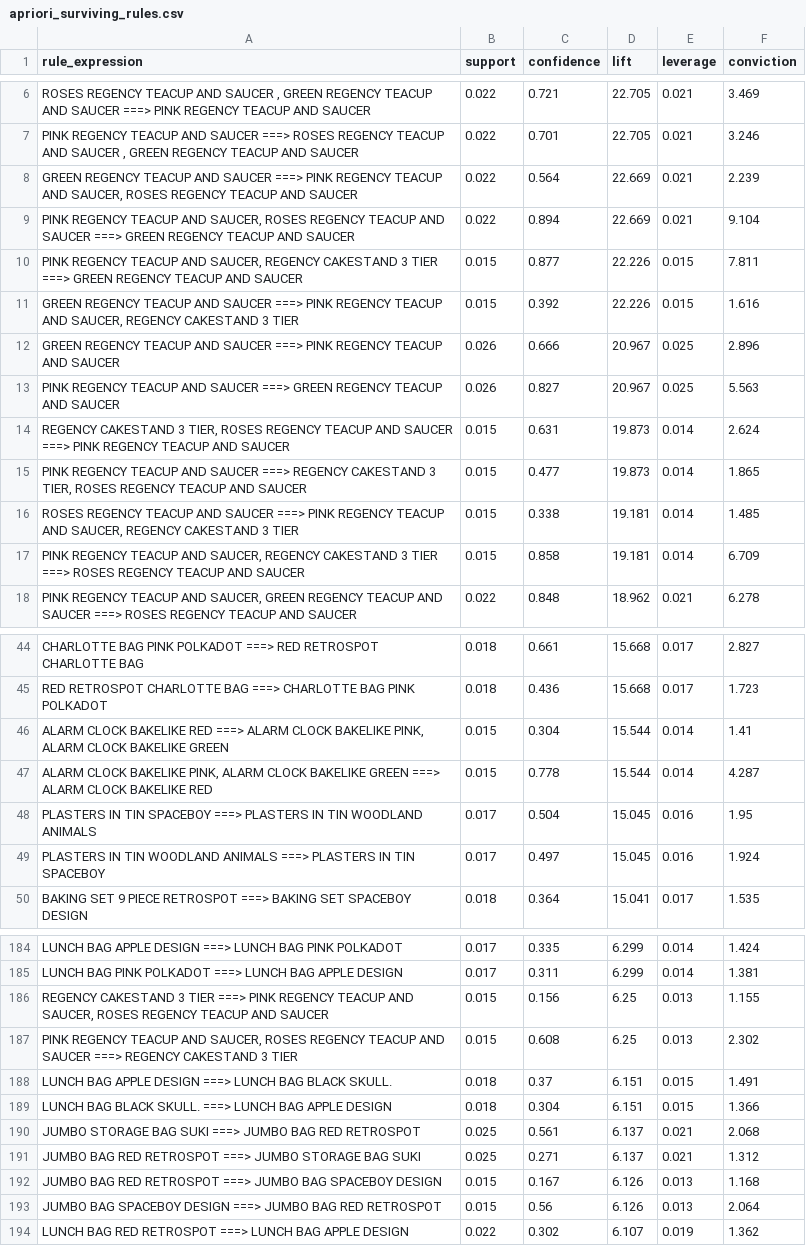
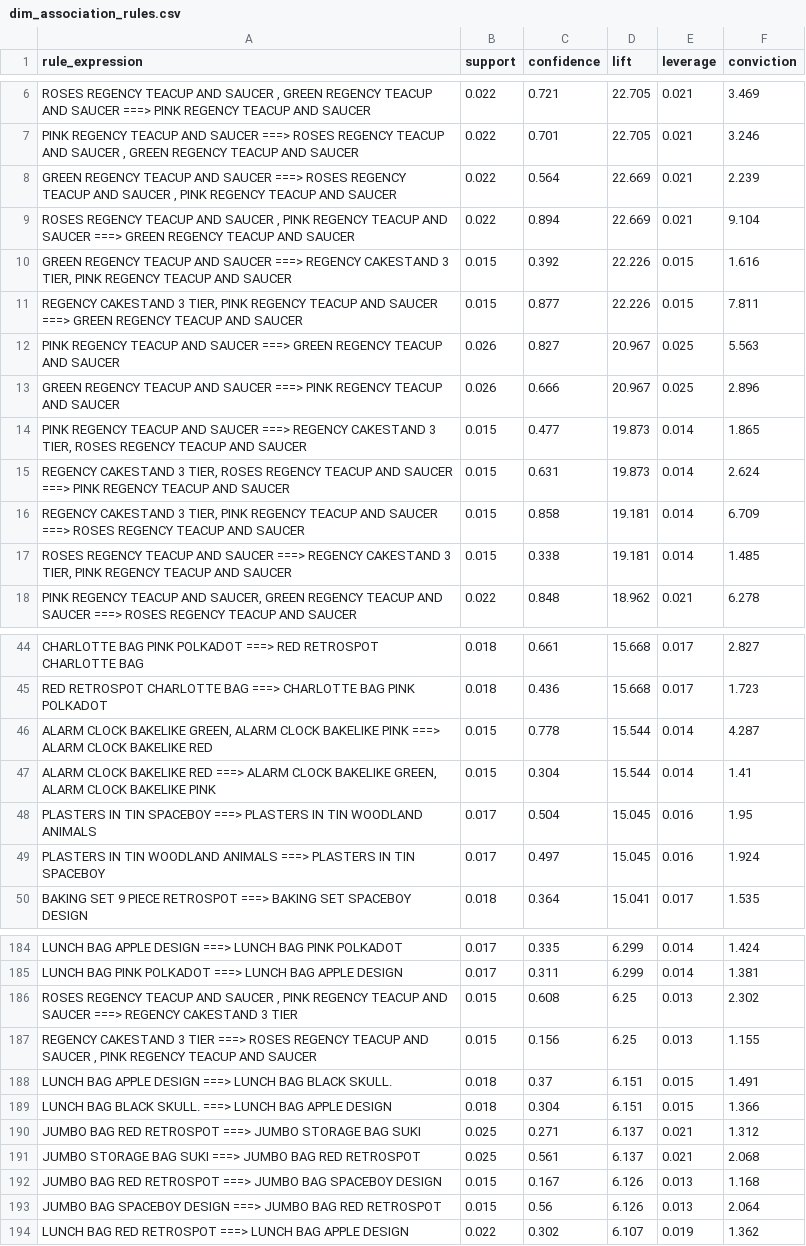
Before and after one commit to jaindhruv1923/Project-Profitara-Retail-BI-Pipeline, a CSV file: Power_BI_Work/clean_csv_export/dim_association_rules.csv (was reports/apriori_surviving_rules.csv), drawn as a sheet; only a part is shown, gaps mark what is left out; removed rows and columns are numbered as before the commit, all else as after; the diff covers the shown part only; the diff names each change by its address in the sheet, - before the commit and + after, or states it on an @@ line.

```diff
--- a/reports/apriori_surviving_rules.csv
+++ b/Power_BI_Work/clean_csv_export/dim_association_rules.csv
-A8 (rule_expression): …SAUCER ===> PINK REGENCY TEACUP AND SAUCER, ROSES REGENCY TEACUP…
+A8 (rule_expression): …SAUCER ===> ROSES REGENCY TEACUP AND SAUCER , PINK REGENCY TEACUP…
-A9 (rule_expression): PINK REGENCY TEACUP AND SAUCER, ROSES REGENCY TEACUP…
+A9 (rule_expression): ROSES REGENCY TEACUP AND SAUCER , PINK REGENCY TEACUP…
+row 10: GREEN REGENCY TEACUP AND SAUCER ===> REGENCY CAKESTAND 3 TIER, PINK REGENCY TEACUP AND SAUCER | 0.015 | 0.392 | 22.226 | 0.015 | 1.616
-A11 (rule_expression): PINK REGENCY TEACUP AND SAUCER, REGENCY CAKESTAND 3 TIER ===> GREEN…
+A11 (rule_expression): REGENCY CAKESTAND 3 TIER, PINK REGENCY TEACUP AND SAUCER ===> GREEN…
-row 11: GREEN REGENCY TEACUP AND SAUCER ===> PINK REGENCY TEACUP AND SAUCER, REGENCY CAKESTAND 3 TIER | 0.015 | 0.392 | 22.226 | 0.015 | 1.616
@@ row 13 moved to row 12: PINK REGENCY TEACUP AND SAUCER ===> GREE… @@
@@ row 15 moved to row 14: PINK REGENCY TEACUP AND SAUCER ===> REGE… @@
-row 16: ROSES REGENCY TEACUP AND SAUCER ===> PINK REGENCY TEACUP AND SAUCER, REGENCY CAKESTAND 3 TIER | 0.015 | 0.338 | 19.181 | 0.014 | 1.485
-A16 (rule_expression): PINK REGENCY TEACUP AND SAUCER, REGENCY CAKESTAND 3 TIER ===> ROSES…
+A16 (rule_expression): REGENCY CAKESTAND 3 TIER, PINK REGENCY TEACUP AND SAUCER ===> ROSES…
+row 17: ROSES REGENCY TEACUP AND SAUCER ===> REGENCY CAKESTAND 3 TIER, PINK REGENCY TEACUP AND SAUCER | 0.015 | 0.338 | 19.181 | 0.014 | 1.485
-row 46: ALARM CLOCK BAKELIKE RED ===> ALARM CLOCK BAKELIKE PINK, ALARM CLOCK BAKELIKE GREEN | 0.015 | 0.304 | 15.544 | 0.014 | 1.41
-A46 (rule_expression): …CLOCK BAKELIKE PINK, ALARM CLOCK BAKELIKE GREEN ===> ALARM…
+A46 (rule_expression): …CLOCK BAKELIKE GREEN, ALARM CLOCK BAKELIKE PINK ===> ALARM…
+row 47: ALARM CLOCK BAKELIKE RED ===> ALARM CLOCK BAKELIKE GREEN, ALARM CLOCK BAKELIKE PINK | 0.015 | 0.304 | 15.544 | 0.014 | 1.41
-row 186: REGENCY CAKESTAND 3 TIER ===> PINK REGENCY TEACUP AND SAUCER, ROSES REGENCY TEACUP AND SAUCER | 0.015 | 0.156 | 6.25 | 0.013 | 1.155
-A186 (rule_expression): PINK REGENCY TEACUP AND SAUCER, ROSES REGENCY TEACUP…
+A186 (rule_expression): ROSES REGENCY TEACUP AND SAUCER , PINK REGENCY TEACUP…
+row 187: REGENCY CAKESTAND 3 TIER ===> ROSES REGENCY TEACUP AND SAUCER , PINK REGENCY TEACUP AND SAUCER | 0.015 | 0.156 | 6.25 | 0.013 | 1.155
@@ row 191 moved to row 190: JUMBO BAG RED RETROSPOT ===> JUMBO STORA… @@
```
Also changed, not shown: 23 moved rows and 4 edited cells elsewhere in this file, 7 other files.
